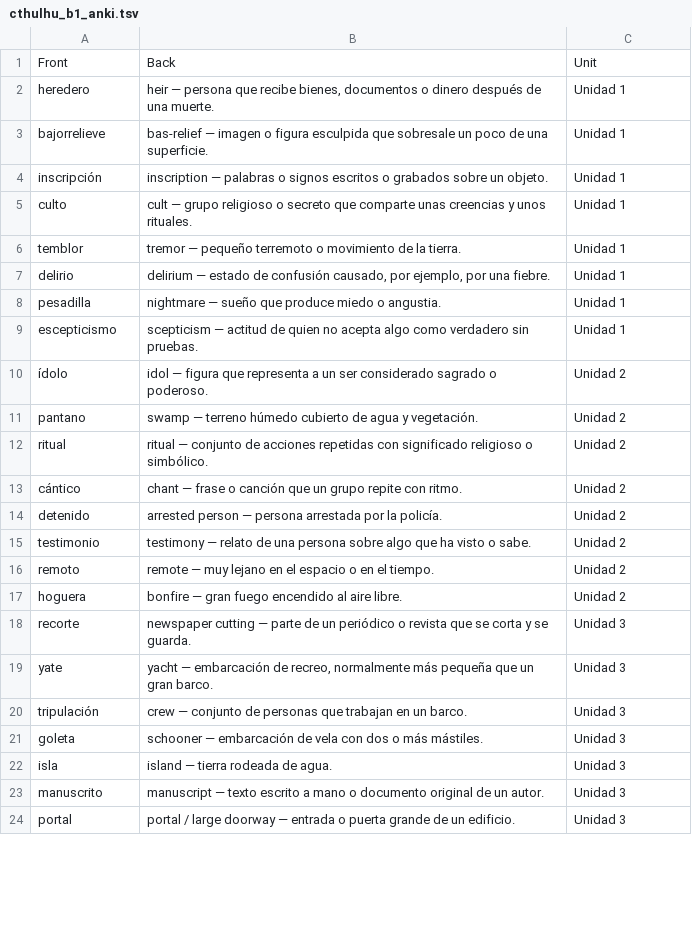
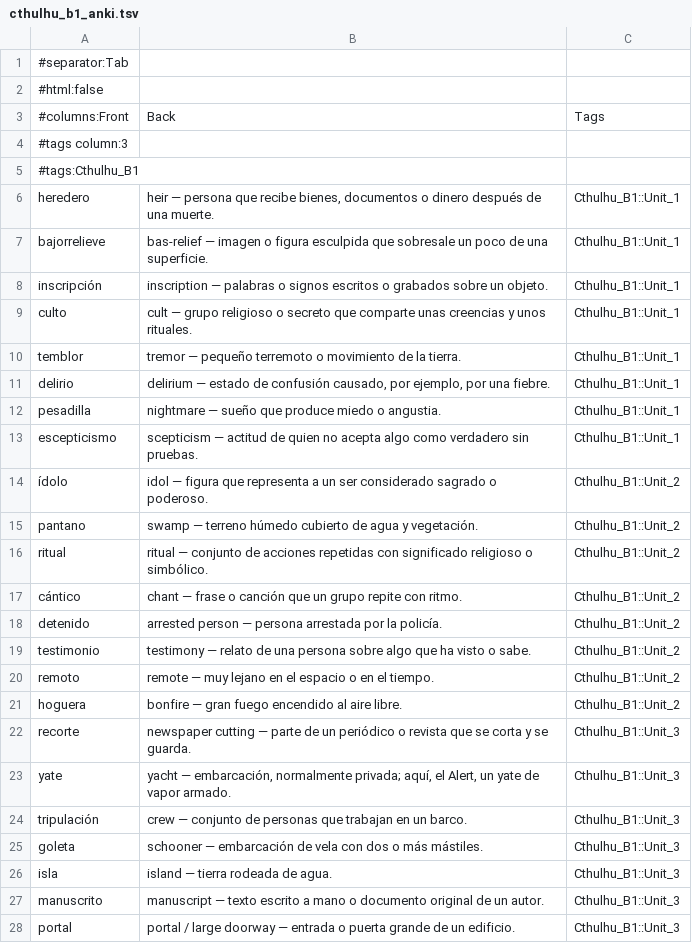
Before and after one commit to jrevaliente/classics-in-easy-spanish, a TSV file: cthulhu/downloads/cthulhu_b1_anki.tsv, drawn as a sheet; only a part is shown; the diff covers the shown part only.

Commit message:
Align Cthulhu B1 learner resource with editorial repair (2026-10-27)

```diff
--- a/cthulhu/downloads/cthulhu_b1_anki.tsv
+++ b/cthulhu/downloads/cthulhu_b1_anki.tsv
@@ -1,24 +1,28 @@
-Front	Back	Unit
-heredero	heir — persona que recibe bienes, documentos o dinero después de una muerte.	Unidad 1
-bajorrelieve	bas-relief — imagen o figura esculpida que sobresale un poco de una superficie.	Unidad 1
-inscripción	inscription — palabras o signos escritos o grabados sobre un objeto.	Unidad 1
-culto	cult — grupo religioso o secreto que comparte unas creencias y unos rituales.	Unidad 1
-temblor	tremor — pequeño terremoto o movimiento de la tierra.	Unidad 1
-delirio	delirium — estado de confusión causado, por ejemplo, por una fiebre.	Unidad 1
-pesadilla	nightmare — sueño que produce miedo o angustia.	Unidad 1
-escepticismo	scepticism — actitud de quien no acepta algo como verdadero sin pruebas.	Unidad 1
-ídolo	idol — figura que representa a un ser considerado sagrado o poderoso.	Unidad 2
-pantano	swamp — terreno húmedo cubierto de agua y vegetación.	Unidad 2
-ritual	ritual — conjunto de acciones repetidas con significado religioso o simbólico.	Unidad 2
-cántico	chant — frase o canción que un grupo repite con ritmo.	Unidad 2
-detenido	arrested person — persona arrestada por la policía.	Unidad 2
-testimonio	testimony — relato de una persona sobre algo que ha visto o sabe.	Unidad 2
-remoto	remote — muy lejano en el espacio o en el tiempo.	Unidad 2
-hoguera	bonfire — gran fuego encendido al aire libre.	Unidad 2
-recorte	newspaper cutting — parte de un periódico o revista que se corta y se guarda.	Unidad 3
-yate	yacht — embarcación de recreo, normalmente más pequeña que un gran barco.	Unidad 3
-tripulación	crew — conjunto de personas que trabajan en un barco.	Unidad 3
-goleta	schooner — embarcación de vela con dos o más mástiles.	Unidad 3
-isla	island — tierra rodeada de agua.	Unidad 3
-manuscrito	manuscript — texto escrito a mano o documento original de un autor.	Unidad 3
-portal	portal / large doorway — entrada o puerta grande de un edificio.	Unidad 3
+#separator:Tab
+#html:false
+#columns:Front	Back	Tags
+#tags column:3
+#tags:Cthulhu_B1
+heredero	heir — persona que recibe bienes, documentos o dinero después de una muerte.	Cthulhu_B1::Unit_1
+bajorrelieve	bas-relief — imagen o figura esculpida que sobresale un poco de una superficie.	Cthulhu_B1::Unit_1
+inscripción	inscription — palabras o signos escritos o grabados sobre un objeto.	Cthulhu_B1::Unit_1
+culto	cult — grupo religioso o secreto que comparte unas creencias y unos rituales.	Cthulhu_B1::Unit_1
+temblor	tremor — pequeño terremoto o movimiento de la tierra.	Cthulhu_B1::Unit_1
+delirio	delirium — estado de confusión causado, por ejemplo, por una fiebre.	Cthulhu_B1::Unit_1
+pesadilla	nightmare — sueño que produce miedo o angustia.	Cthulhu_B1::Unit_1
+escepticismo	scepticism — actitud de quien no acepta algo como verdadero sin pruebas.	Cthulhu_B1::Unit_1
+ídolo	idol — figura que representa a un ser considerado sagrado o poderoso.	Cthulhu_B1::Unit_2
+pantano	swamp — terreno húmedo cubierto de agua y vegetación.	Cthulhu_B1::Unit_2
+ritual	ritual — conjunto de acciones repetidas con significado religioso o simbólico.	Cthulhu_B1::Unit_2
+cántico	chant — frase o canción que un grupo repite con ritmo.	Cthulhu_B1::Unit_2
+detenido	arrested person — persona arrestada por la policía.	Cthulhu_B1::Unit_2
+testimonio	testimony — relato de una persona sobre algo que ha visto o sabe.	Cthulhu_B1::Unit_2
+remoto	remote — muy lejano en el espacio o en el tiempo.	Cthulhu_B1::Unit_2
+hoguera	bonfire — gran fuego encendido al aire libre.	Cthulhu_B1::Unit_2
+recorte	newspaper cutting — parte de un periódico o revista que se corta y se guarda.	Cthulhu_B1::Unit_3
+yate	yacht — embarcación, normalmente privada; aquí, el Alert, un yate de vapor armado.	Cthulhu_B1::Unit_3
+tripulación	crew — conjunto de personas que trabajan en un barco.	Cthulhu_B1::Unit_3
+goleta	schooner — embarcación de vela con dos o más mástiles.	Cthulhu_B1::Unit_3
+isla	island — tierra rodeada de agua.	Cthulhu_B1::Unit_3
+manuscrito	manuscript — texto escrito a mano o documento original de un autor.	Cthulhu_B1::Unit_3
+portal	portal / large doorway — entrada o puerta grande de un edificio.	Cthulhu_B1::Unit_3
```
Also changed, not shown: 1 edited cell elsewhere in this file.
